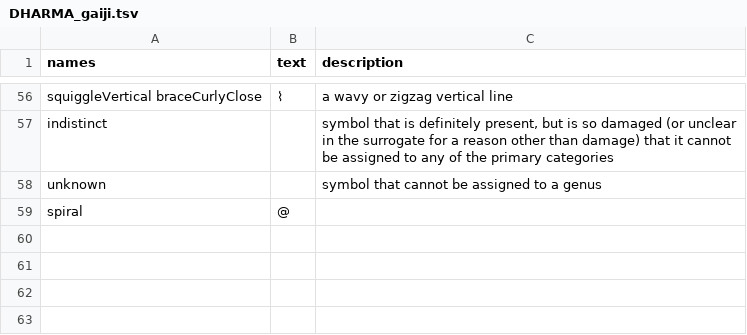
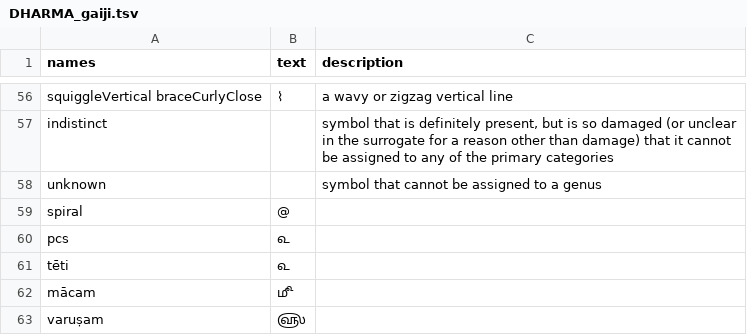
Before and after one commit to erc-dharma/project-documentation, a TSV file: gaiji/DHARMA_gaiji.tsv, drawn as a sheet; only a part is shown, gaps mark what is left out; the diff names each change by its address in the sheet, - before the commit and + after, or states it on an @@ line.

Commit message:
Tamil symbols for Manu

```diff
--- a/gaiji/DHARMA_gaiji.tsv
+++ b/gaiji/DHARMA_gaiji.tsv
+row 60: pcs | ௳
+row 61: tēti | ௳
+row 62: mācam | ௴
+row 63: varuṣam | ௵
```
